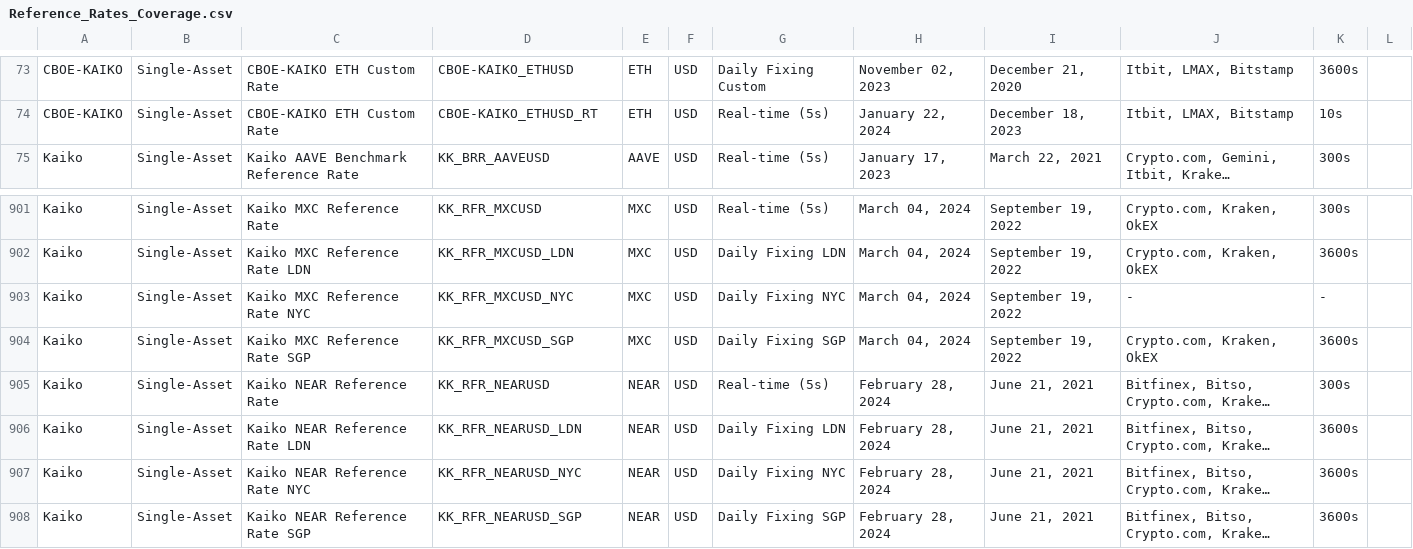
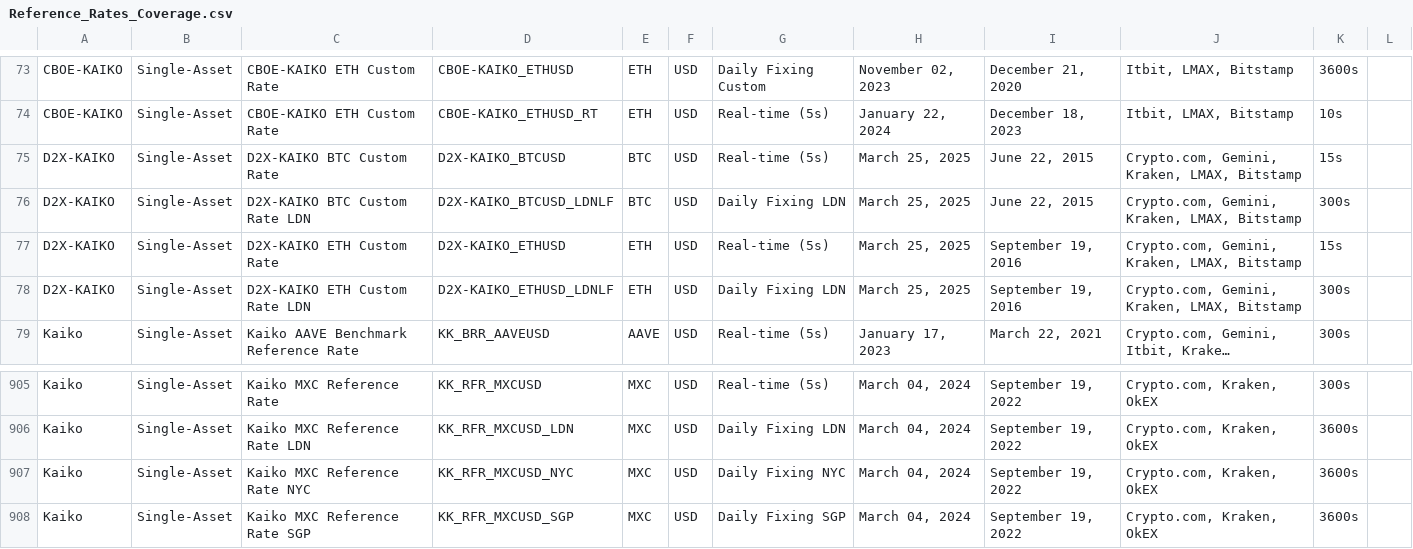
Before and after one commit to rdavill/kaiko_indices_coverage, a CSV file: Reference_Rates_Coverage.csv, drawn as a sheet; only a part is shown, gaps mark what is left out; the shorter side is filled out with more unchanged rows; long unchanged cells end in …; addresses are those after the commit; the diff names each change by its address in the sheet, - before the commit and + after, or states it on an @@ line.

```diff
--- a/Reference_Rates_Coverage.csv
+++ b/Reference_Rates_Coverage.csv
+row 75: D2X-KAIKO | Single-Asset | D2X-KAIKO BTC Custom Rate | D2X-KAIKO_BTCUSD | BTC | USD | Real-time (5s) | March 25, 2025 | June 22, 2015 | Crypto.com, Gemini, Kraken, LMAX, Bitstamp | 15s
+row 76: D2X-KAIKO | Single-Asset | D2X-KAIKO BTC Custom Rate LDN | D2X-KAIKO_BTCUSD_LDNLF | BTC | USD | Daily Fixing LDN | March 25, 2025 | June 22, 2015 | Crypto.com, Gemini, Kraken, LMAX, Bitstamp | 300s
+row 77: D2X-KAIKO | Single-Asset | D2X-KAIKO ETH Custom Rate | D2X-KAIKO_ETHUSD | ETH | USD | Real-time (5s) | March 25, 2025 | September 19, 2016 | Crypto.com, Gemini, Kraken, LMAX, Bitstamp | 15s
+row 78: D2X-KAIKO | Single-Asset | D2X-KAIKO ETH Custom Rate LDN | D2X-KAIKO_ETHUSD_LDNLF | ETH | USD | Daily Fixing LDN | March 25, 2025 | September 19, 2016 | Crypto.com, Gemini, Kraken, LMAX, Bitstamp | 300s
-J907: -
+J907: Crypto.com, Kraken, OkEX
-K907: -
+K907: 3600s
```
